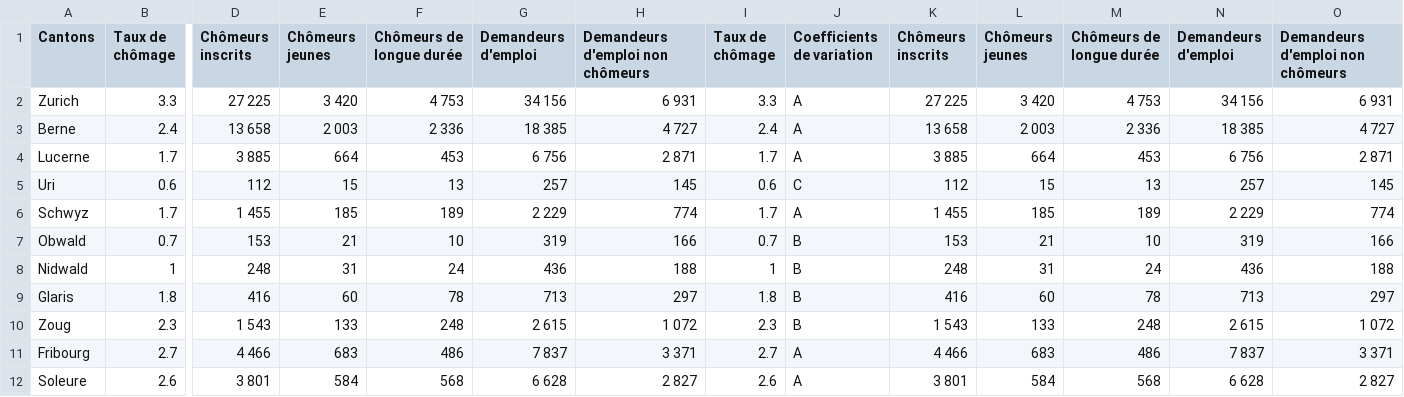
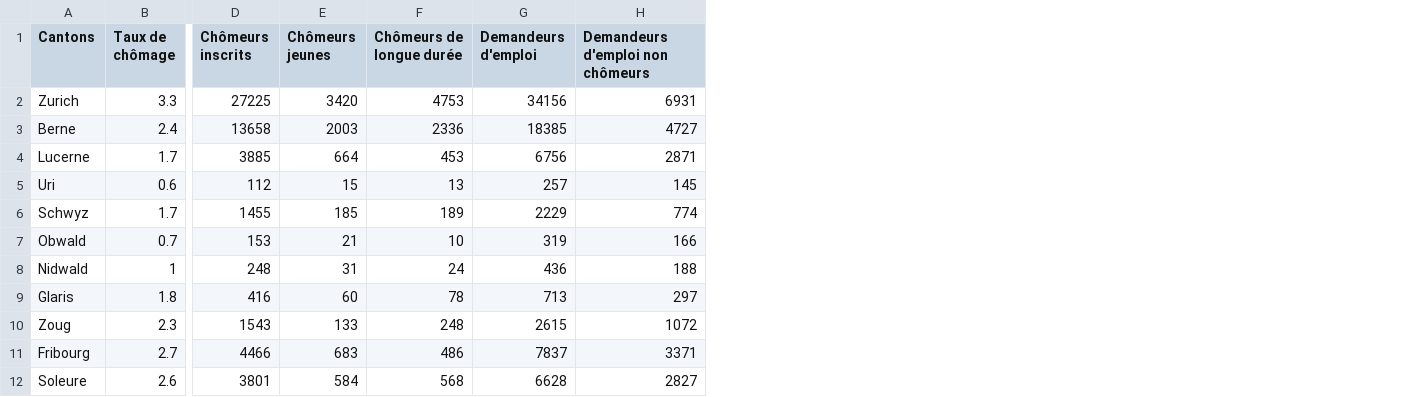
Before and after one commit to ImLemni/ada-epfl, a CSV file: 03-Interactive_Viz/data/chomage_suisse.csv, drawn as a sheet; only a part is shown, gaps mark what is left out; the diff covers the shown part only; the diff names each change by its address in the sheet, - before the commit and + after, or states it on an @@ line.

```diff
--- a/03-Interactive_Viz/data/chomage_suisse.csv
+++ b/03-Interactive_Viz/data/chomage_suisse.csv
-column I (Taux de chômage), rows 2-12: 3.3 | 2.4 | 1.7 | 0.6 | 1.7 | 0.7 | 1 | 1.8 | 2.3 | 2.7 | 2.6
-column J (Coefficients de variation), rows 2-12: A | A | A | C | A | B | B | B | B | A | A
-column K (Chômeurs inscrits), rows 2-12: 27 225 | 13 658 | 3 885 | 112 | 1 455 | 153 | 248 | 416 | 1 543 | 4 466 | 3 801
-column L (Chômeurs jeunes), rows 2-12: 3 420 | 2 003 | 664 | 15 | 185 | 21 | 31 | 60 | 133 | 683 | 584
-column M (Chômeurs de longue durée), rows 2-12: 4 753 | 2 336 | 453 | 13 | 189 | 10 | 24 | 78 | 248 | 486 | 568
-column N (Demandeurs d'emploi), rows 2-12: 34 156 | 18 385 | 6 756 | 257 | 2 229 | 319 | 436 | 713 | 2 615 | 7 837 | 6 628
-column O (Demandeurs d'emploi non chômeurs), rows 2-12: 6 931 | 4 727 | 2 871 | 145 | 774 | 166 | 188 | 297 | 1 072 | 3 371 | 2 827
-D2 (Chômeurs inscrits): 27 225
+D2 (Chômeurs inscrits): 27225
-E2 (Chômeurs jeunes): 3 420
+E2 (Chômeurs jeunes): 3420
-F2 (Chômeurs de longue durée): 4 753
+F2 (Chômeurs de longue durée): 4753
-G2 (Demandeurs d'emploi): 34 156
+G2 (Demandeurs d'emploi): 34156
-H2 (Demandeurs d'emploi non chômeurs): 6 931
+H2 (Demandeurs d'emploi non chômeurs): 6931
-D3 (Chômeurs inscrits): 13 658
+D3 (Chômeurs inscrits): 13658
-E3 (Chômeurs jeunes): 2 003
+E3 (Chômeurs jeunes): 2003
-F3 (Chômeurs de longue durée): 2 336
+F3 (Chômeurs de longue durée): 2336
-G3 (Demandeurs d'emploi): 18 385
+G3 (Demandeurs d'emploi): 18385
-H3 (Demandeurs d'emploi non chômeurs): 4 727
+H3 (Demandeurs d'emploi non chômeurs): 4727
-D4 (Chômeurs inscrits): 3 885
+D4 (Chômeurs inscrits): 3885
-G4 (Demandeurs d'emploi): 6 756
+G4 (Demandeurs d'emploi): 6756
-H4 (Demandeurs d'emploi non chômeurs): 2 871
+H4 (Demandeurs d'emploi non chômeurs): 2871
-D6 (Chômeurs inscrits): 1 455
+D6 (Chômeurs inscrits): 1455
-G6 (Demandeurs d'emploi): 2 229
+G6 (Demandeurs d'emploi): 2229
-D10 (Chômeurs inscrits): 1 543
+D10 (Chômeurs inscrits): 1543
-G10 (Demandeurs d'emploi): 2 615
+G10 (Demandeurs d'emploi): 2615
-H10 (Demandeurs d'emploi non chômeurs): 1 072
+H10 (Demandeurs d'emploi non chômeurs): 1072
-D11 (Chômeurs inscrits): 4 466
+D11 (Chômeurs inscrits): 4466
-G11 (Demandeurs d'emploi): 7 837
+G11 (Demandeurs d'emploi): 7837
-H11 (Demandeurs d'emploi non chômeurs): 3 371
+H11 (Demandeurs d'emploi non chômeurs): 3371
-D12 (Chômeurs inscrits): 3 801
+D12 (Chômeurs inscrits): 3801
-G12 (Demandeurs d'emploi): 6 628
+G12 (Demandeurs d'emploi): 6628
-H12 (Demandeurs d'emploi non chômeurs): 2 827
+H12 (Demandeurs d'emploi non chômeurs): 2827
```
Also changed, not shown: 50 edited cells elsewhere in this file, 1 other file.
